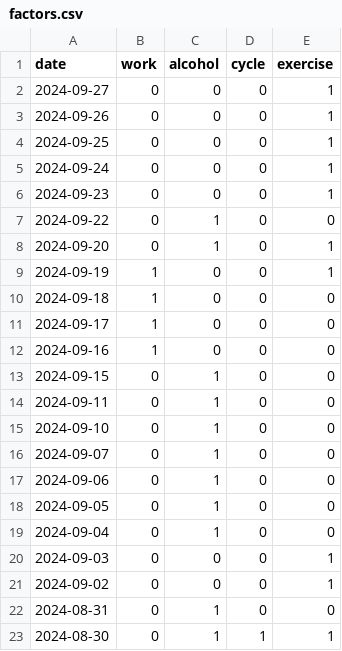
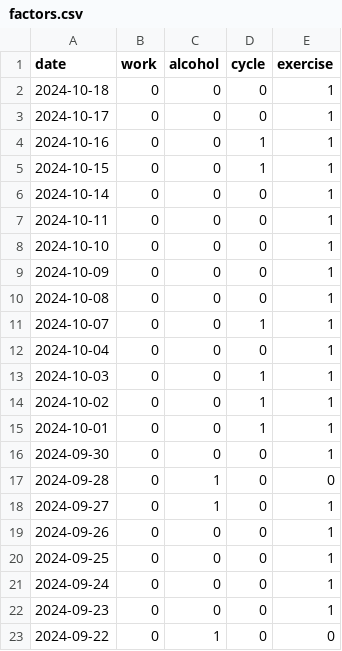
Before and after one commit to jscrane/BP, a CSV file: factors.csv, drawn as a sheet; only a part is shown; the shorter side is filled out with more unchanged rows.

```diff
--- a/factors.csv
+++ b/factors.csv
@@ -1,3 +1,19 @@
 date,work,alcohol,cycle,exercise
-2024-09-27,0,0,0,1
+2024-10-18,0,0,0,1
+2024-10-17,0,0,0,1
+2024-10-16,0,0,1,1
+2024-10-15,0,0,1,1
+2024-10-14,0,0,0,1
+2024-10-11,0,0,0,1
+2024-10-10,0,0,0,1
+2024-10-09,0,0,0,1
+2024-10-08,0,0,0,1
+2024-10-07,0,0,1,1
+2024-10-04,0,0,0,1
+2024-10-03,0,0,1,1
+2024-10-02,0,0,1,1
+2024-10-01,0,0,1,1
+2024-09-30,0,0,0,1
+2024-09-28,0,1,0,0
+2024-09-27,0,1,0,1
 2024-09-26,0,0,0,1
```
Also changed, not shown: bp.csv.
